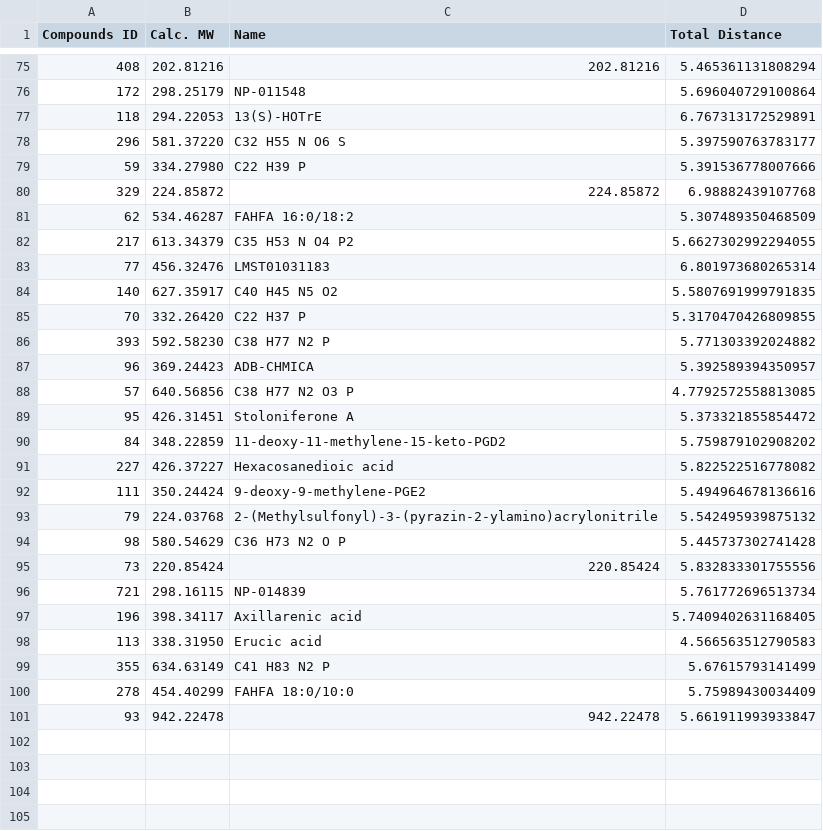
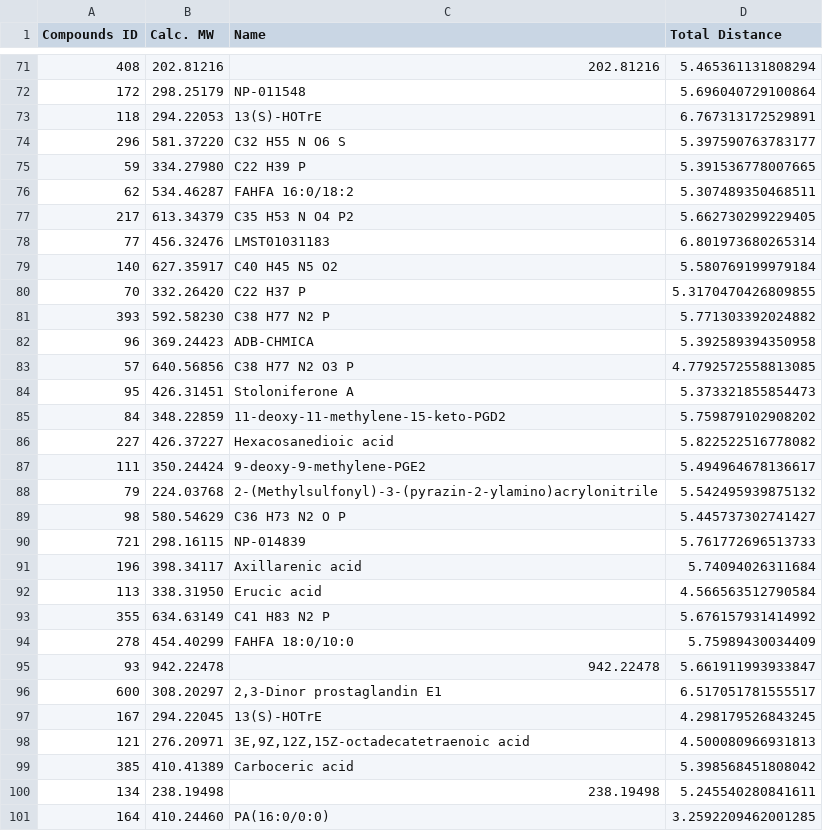
Before and after one commit to N0taR0b0t/SideBarVolcano, a CSV file: plasma_by_distance_named.csv, drawn as a sheet; only a part is shown, gaps mark what is left out; the diff covers the shown part only.

```diff
--- a/plasma_by_distance_named.csv
+++ b/plasma_by_distance_named.csv
@@ -78,24 +74,28 @@ Compounds ID,Calc. MW,Name,Total Distance
 296,581.37220,C32 H55 N O6 S,5.397590763783177
-59,334.27980,C22 H39 P,5.391536778007666
-329,224.85872,224.85872,6.98882439107768
-62,534.46287,FAHFA 16:0/18:2,5.307489350468509
-217,613.34379,C35 H53 N O4 P2,5.6627302992294055
+59,334.27980,C22 H39 P,5.391536778007665
+62,534.46287,FAHFA 16:0/18:2,5.307489350468511
+217,613.34379,C35 H53 N O4 P2,5.662730299229405
 77,456.32476,LMST01031183,6.801973680265314
-140,627.35917,C40 H45 N5 O2,5.5807691999791835
+140,627.35917,C40 H45 N5 O2,5.580769199979184
 70,332.26420,C22 H37 P,5.3170470426809855
 393,592.58230,C38 H77 N2 P,5.771303392024882
-96,369.24423,ADB-CHMICA,5.392589394350957
+96,369.24423,ADB-CHMICA,5.392589394350958
 57,640.56856,C38 H77 N2 O3 P,4.7792572558813085
-95,426.31451,Stoloniferone A,5.373321855854472
+95,426.31451,Stoloniferone A,5.373321855854473
 84,348.22859,11-deoxy-11-methylene-15-keto-PGD2,5.759879102908202
 227,426.37227,Hexacosanedioic acid,5.822522516778082
-111,350.24424,9-deoxy-9-methylene-PGE2,5.494964678136616
+111,350.24424,9-deoxy-9-methylene-PGE2,5.494964678136617
 79,224.03768,2-(Methylsulfonyl)-3-(pyrazin-2-ylamino)acrylonitrile,5.542495939875132
-98,580.54629,C36 H73 N2 O P,5.445737302741428
-73,220.85424,220.85424,5.832833301755556
-721,298.16115,NP-014839,5.761772696513734
-196,398.34117,Axillarenic acid,5.7409402631168405
-113,338.31950,Erucic acid,4.566563512790583
-355,634.63149,C41 H83 N2 P,5.67615793141499
+98,580.54629,C36 H73 N2 O P,5.445737302741427
+721,298.16115,NP-014839,5.761772696513733
+196,398.34117,Axillarenic acid,5.74094026311684
+113,338.31950,Erucic acid,4.566563512790584
+355,634.63149,C41 H83 N2 P,5.676157931414992
 278,454.40299,FAHFA 18:0/10:0,5.75989430034409
 93,942.22478,942.22478,5.661911993933847
+600,308.20297,"2,3-Dinor prostaglandin E1",6.517051781555517
+167,294.22045,13(S)-HOTrE,4.298179526843245
+121,276.20971,"3E,9Z,12Z,15Z-octadecatetraenoic acid",4.500080966931813
+385,410.41389,Carboceric acid,5.398568451808042
+134,238.19498,238.19498,5.245540280841611
+164,410.24460,PA(16:0/0:0),3.2592209462001285
```
Also changed, not shown: 4 removed rows and 26 edited cells elsewhere in this file, 8 other files.
